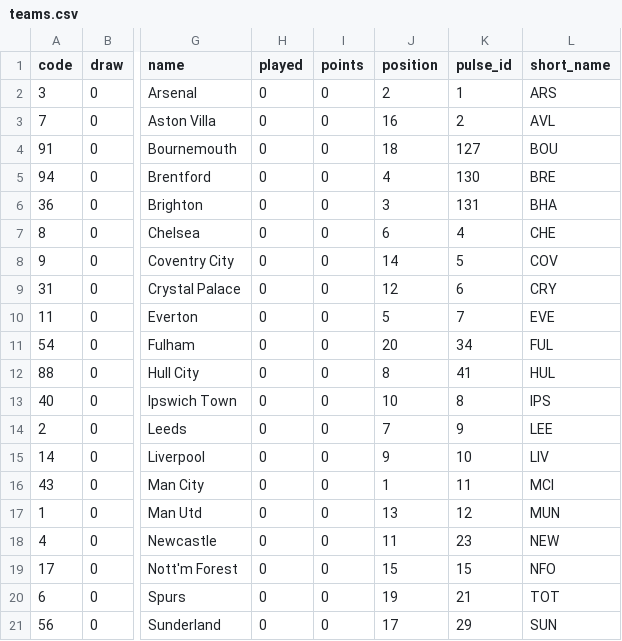
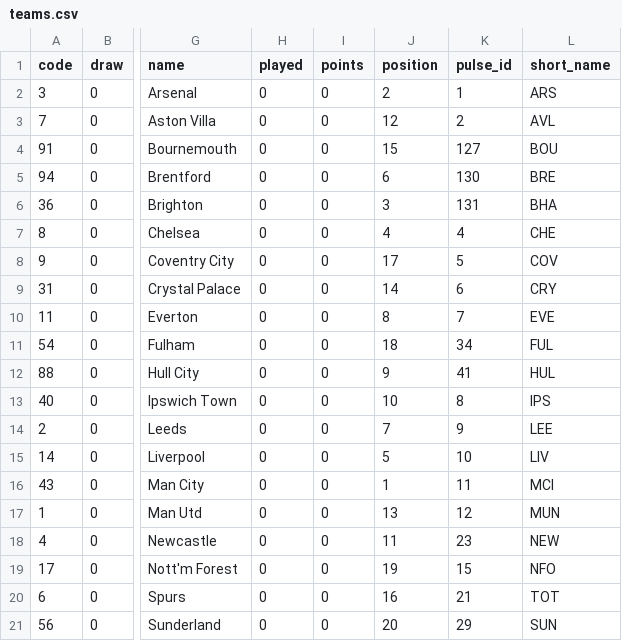
Before and after one commit to kungfu581-art/FPL-DATA-V1, a CSV file: data/teams.csv, drawn as a sheet; only a part is shown, gaps mark what is left out; the diff names each change by its address in the sheet, - before the commit and + after, or states it on an @@ line.

```diff
--- a/data/teams.csv
+++ b/data/teams.csv
-J3 (position): 16
+J3 (position): 12
-J4 (position): 18
+J4 (position): 15
-J5 (position): 4
+J5 (position): 6
-J7 (position): 6
+J7 (position): 4
-J8 (position): 14
+J8 (position): 17
-J9 (position): 12
+J9 (position): 14
-J10 (position): 5
+J10 (position): 8
-J11 (position): 20
+J11 (position): 18
-J12 (position): 8
+J12 (position): 9
-J15 (position): 9
+J15 (position): 5
-J19 (position): 15
+J19 (position): 19
-J20 (position): 19
+J20 (position): 16
-J21 (position): 17
+J21 (position): 20
```
Also changed, not shown: data/fixtures.csv, data/players.csv, 3 other files.
